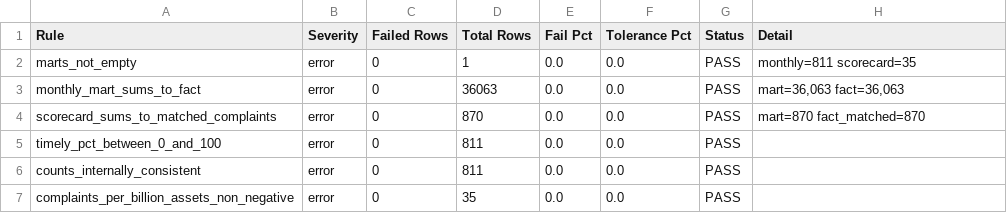
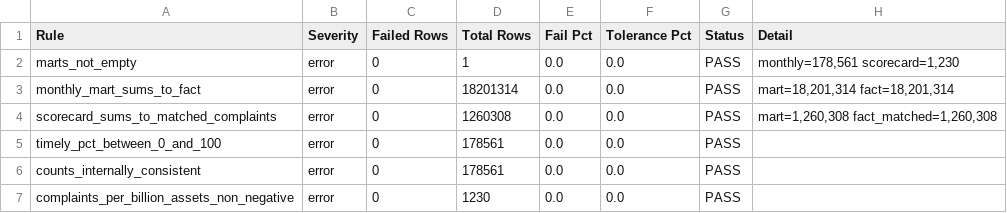
Before and after one commit to Ixphor/DSS150P_Project_Epsilon, a CSV file: outputs/validation/mart_validation_report.csv, drawn as a sheet.

```diff
--- a/outputs/validation/mart_validation_report.csv
+++ b/outputs/validation/mart_validation_report.csv
@@ -1,7 +1,7 @@
 Rule,Severity,Failed Rows,Total Rows,Fail Pct,Tolerance Pct,Status,Detail
-marts_not_empty,error,0,1,0.0,0.0,PASS,monthly=811 scorecard=35
-monthly_mart_sums_to_fact,error,0,36063,0.0,0.0,PASS,"mart=36,063 fact=36,063"
-scorecard_sums_to_matched_complaints,error,0,870,0.0,0.0,PASS,mart=870 fact_matched=870
-timely_pct_between_0_and_100,error,0,811,0.0,0.0,PASS,
-counts_internally_consistent,error,0,811,0.0,0.0,PASS,
-complaints_per_billion_assets_non_negative,error,0,35,0.0,0.0,PASS,
+marts_not_empty,error,0,1,0.0,0.0,PASS,"monthly=178,561 scorecard=1,230"
+monthly_mart_sums_to_fact,error,0,18201314,0.0,0.0,PASS,"mart=18,201,314 fact=18,201,314"
+scorecard_sums_to_matched_complaints,error,0,1260308,0.0,0.0,PASS,"mart=1,260,308 fact_matched=1,260,308"
+timely_pct_between_0_and_100,error,0,178561,0.0,0.0,PASS,
+counts_internally_consistent,error,0,178561,0.0,0.0,PASS,
+complaints_per_billion_assets_non_negative,error,0,1230,0.0,0.0,PASS,
```
Also changed, not shown: outputs/fdic_profiling/01_dataset_overview.csv, outputs/fdic_profiling/02_column_completeness.csv, 12 other files.
